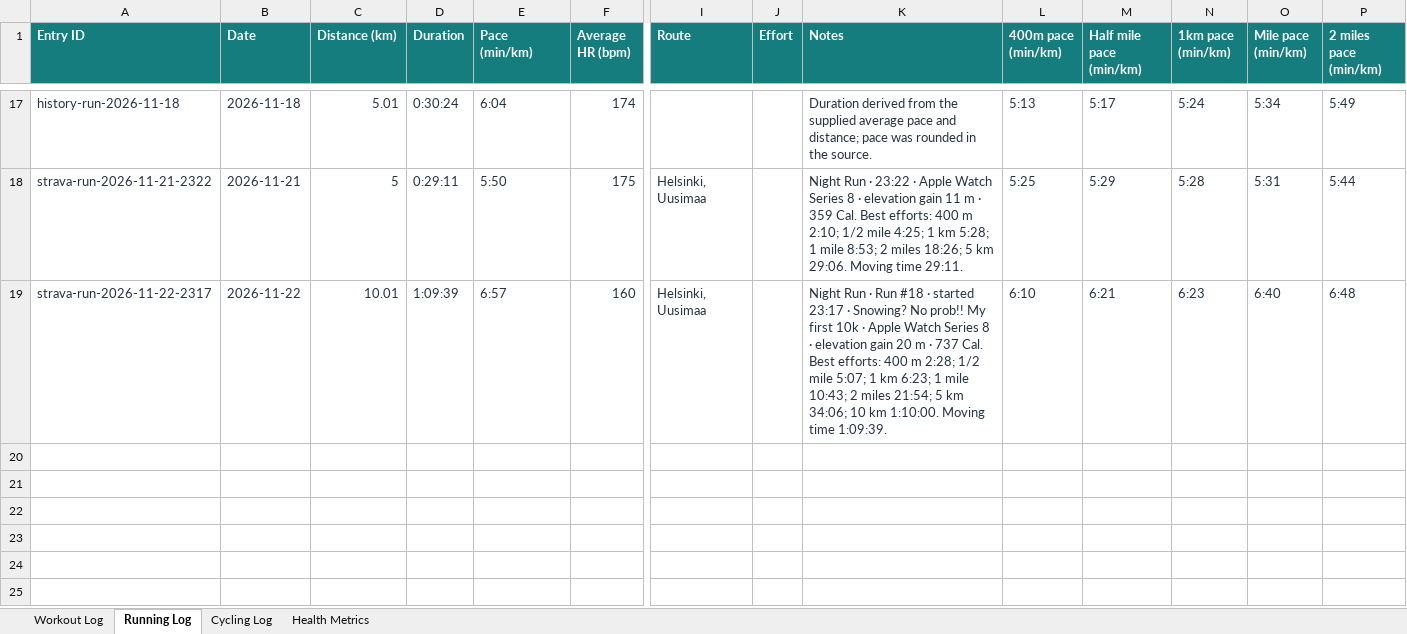
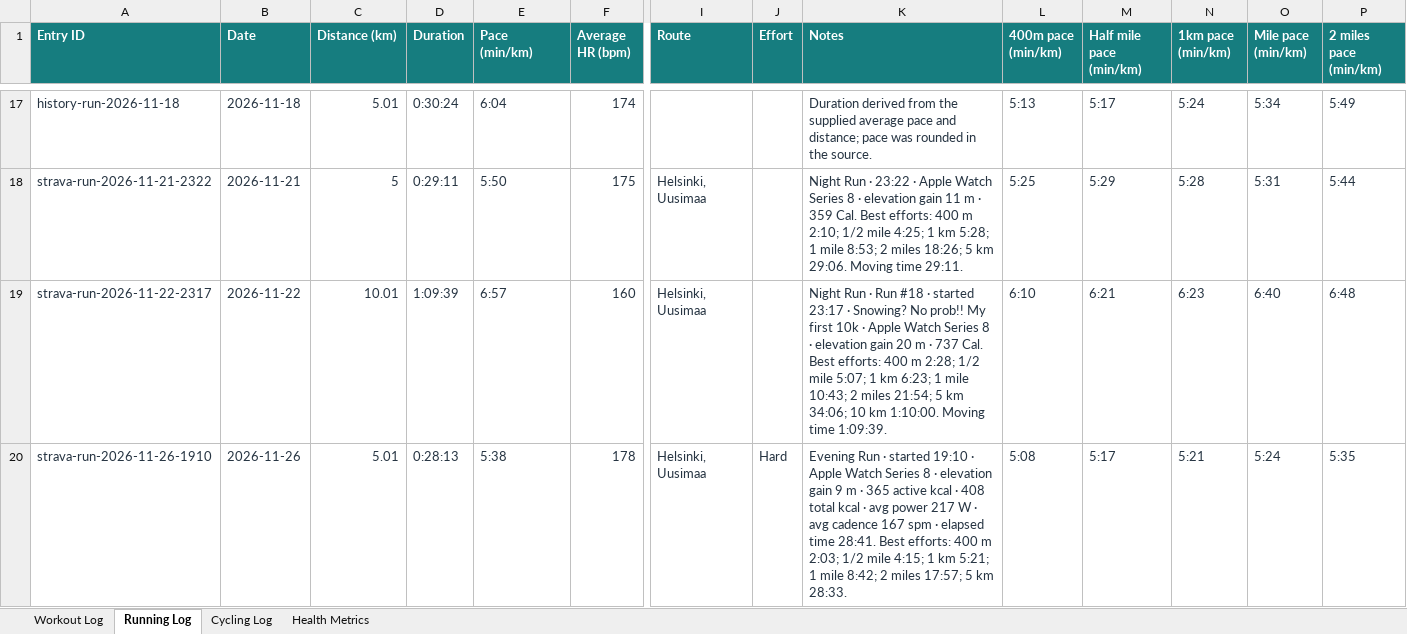
Before and after one commit to Andrew-Hany/calisthenics-training-tracker, an Excel workbook: data/calisthenics_training.xlsx, sheet Running Log, drawn as a sheet; only a part is shown, gaps mark what is left out; values as stored, in another font and other column widths than the file's, no borders; rows hold the shown columns only; the diff names each change by its address in the sheet, - before the commit and + after, or states it on an @@ line.

Commit message:
Refresh training stats

```diff
--- a/data/calisthenics_training.xlsx (sheet Running Log)
+++ b/data/calisthenics_training.xlsx (sheet Running Log)
+row 20: strava-run-2026-11-26-1910 | 2026-11-26 | 5.01 | 0:28:13 | 5:38 | 178 | Helsinki, Uusimaa | Hard | Evening Run · started 19:10 · Apple Watch Series 8 · elevation gain 9 m · 365 active kcal · 408 total kcal · avg power 217 W · avg cadence 167 spm · elapsed time 28:41. Best efforts: 400 m 2:03; 1/2 mile 4:15; 1 km 5:21; 1 mile 8:42; 2 miles 17:57; 5 km 28:33. | 5:08 | 5:17 | 5:21 | 5:24 | 5:35
```
Also changed, not shown: sheet Workout Log, 1 other file.
